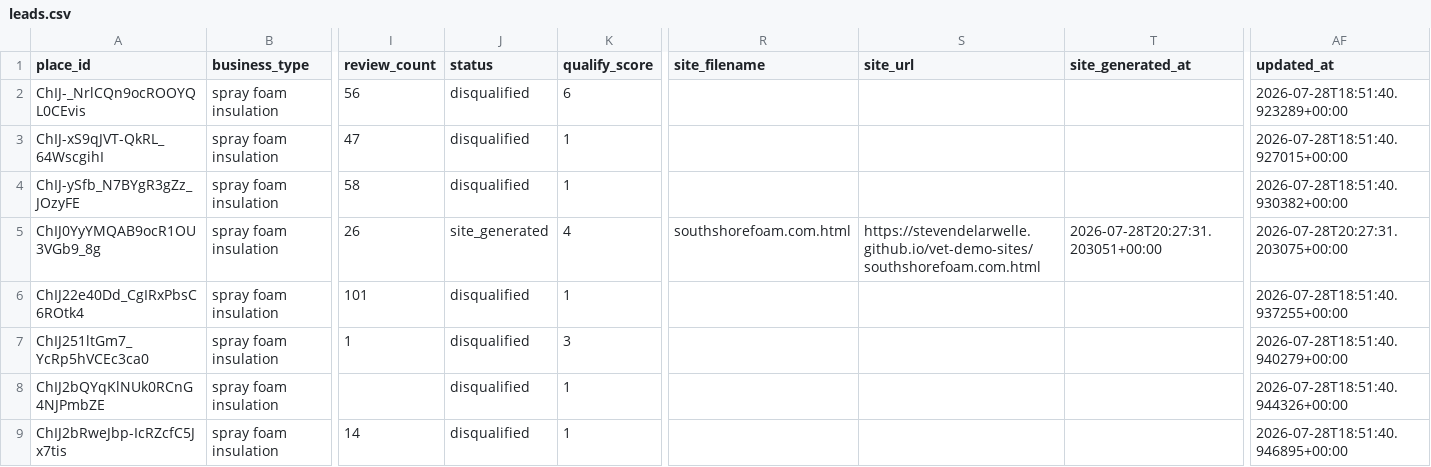
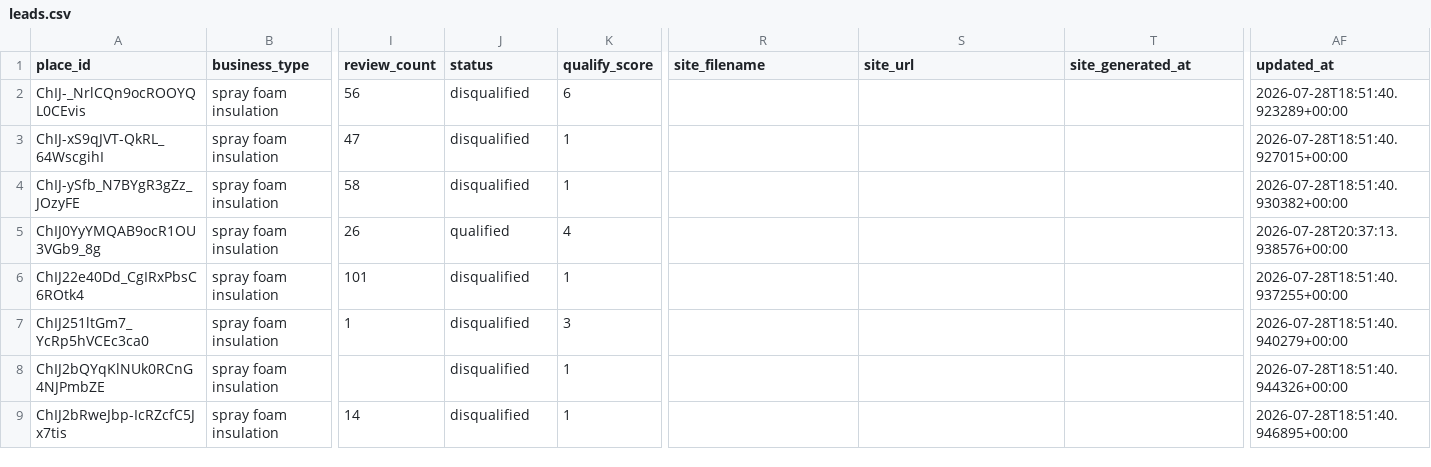
Before and after one commit to stevendelarwelle/hosted-site-outreach, a CSV file: data/leads.csv, drawn as a sheet; only a part is shown, gaps mark what is left out; the diff names each change by its address in the sheet, - before the commit and + after, or states it on an @@ line.

Commit message:
Add a lead-capture form to the hero, above the fold
The generated pages had no lead form at all — the earlier prompt
explicitly told Claude to avoid <form> entirely and use tel:/mailto:
links only, since GitHub Pages has no backend for a form to submit to.
That's still true, but the form doesn't need to actually submit
anywhere — it's a visual placeholder for the mockup pitch, not a real
lead pipeline.

New hero layout: two columns on desktop (headline/subhead/trust
stat/phone CTA on the left, a styled lead-capture form card on the
right), stacking to headline-then-form on mobile — both still inside
the hero, above the fold, before any other section. The form fakes a
successful submission client-side (preventDefault + swap to a "thanks"
message) instead of attempting any real fetch/POST, so it looks and
feels functional without needing infrastructure that doesn't exist.

Reset South Shore Foam back to qualified again so the next 03 run
regenerates it with the new layout.

```diff
--- a/data/leads.csv
+++ b/data/leads.csv
-J5 (status): site_generated
+J5 (status): qualified
-R5 (site_filename): southshorefoam.com.html
+R5 (site_filename): (empty)
-S5 (site_url): https://stevendelarwelle.github.io/vet-demo-sites/southshorefoam.com.html
+S5 (site_url): (empty)
-T5 (site_generated_at): 2026-07-28T20:27:31.203051+00:00
+T5 (site_generated_at): (empty)
-AF5 (updated_at): 2026-07-28T20:27:31.203075+00:00
+AF5 (updated_at): 2026-07-28T20:37:13.938576+00:00
```
Also changed, not shown: 1 other file.
